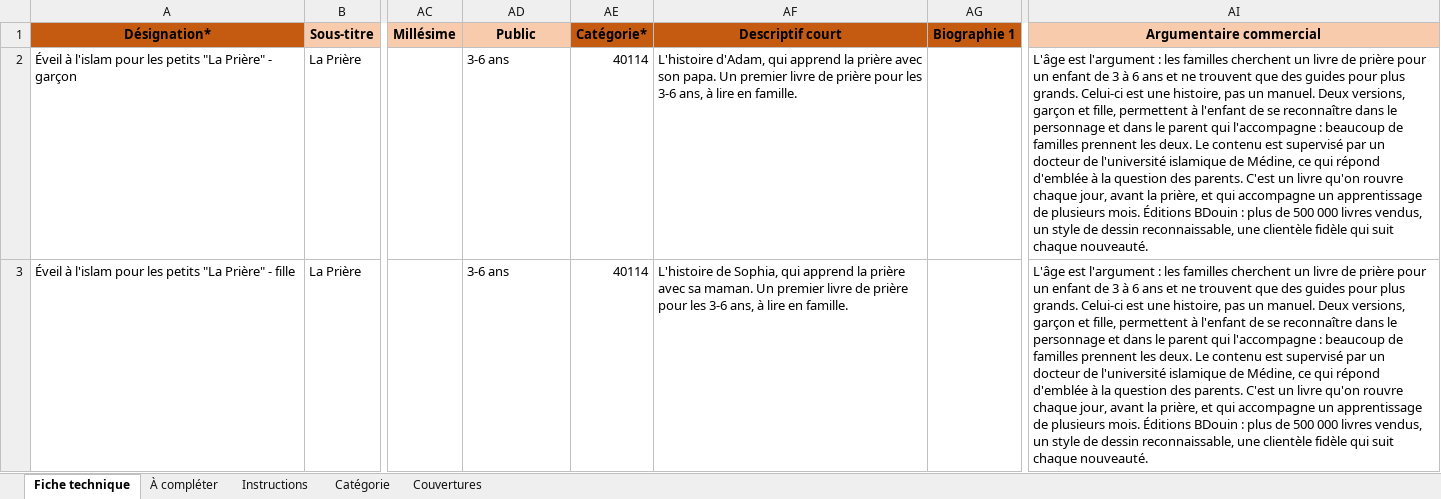
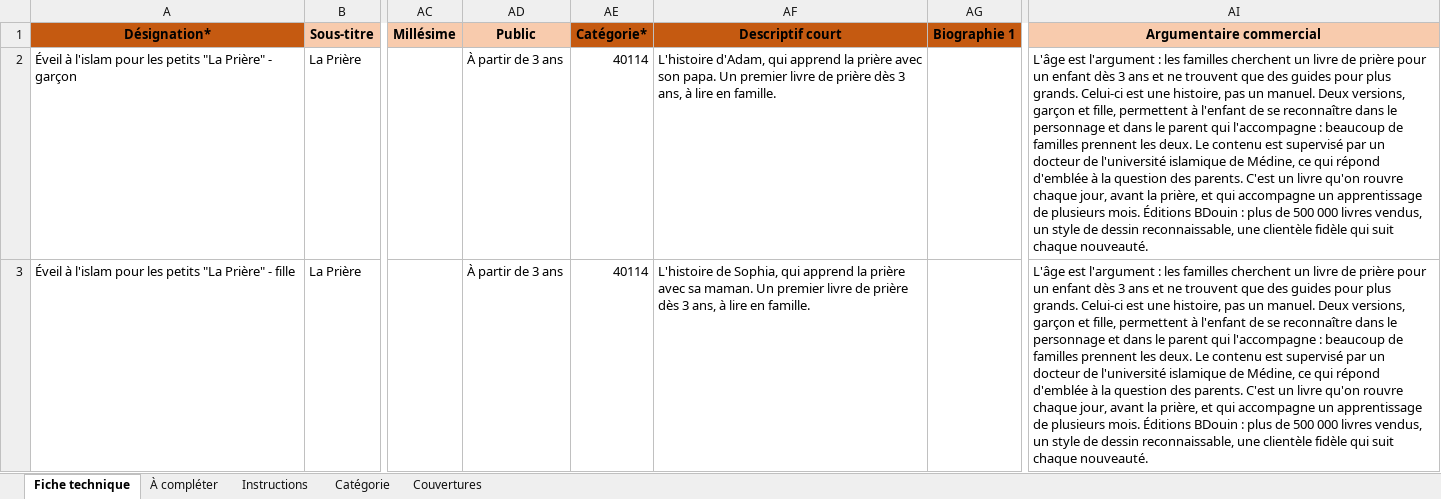
Before and after one commit to KarimBLG-SHJ/catalogue, an Excel workbook: lapriere_kit/fiche-technique-matrice.xlsx, sheet Fiche technique, drawn as a sheet; only a part is shown, gaps mark what is left out; values as stored, in another font and other column widths than the file's, no borders; the diff names each change by its address in the sheet, - before the commit and + after, or states it on an @@ line.

```diff
--- a/lapriere_kit/fiche-technique-matrice.xlsx (sheet Fiche technique)
+++ b/lapriere_kit/fiche-technique-matrice.xlsx (sheet Fiche technique)
-AD2:AD3 (Public): 3-6 ans
+AD2:AD3 (Public): À partir de 3 ans
-AF2 (Descriptif court): …de prière pour les 3-6 ans, à…
+AF2 (Descriptif court): …de prière dès 3 ans, à…
-AI2:AI3 (Argumentaire commercial): …un enfant de 3 à 6 ans et…
+AI2:AI3 (Argumentaire commercial): …un enfant dès 3 ans et…
-AF3 (Descriptif court): …de prière pour les 3-6 ans, à…
+AF3 (Descriptif court): …de prière dès 3 ans, à…
```
Also changed, not shown: 4 other files.
